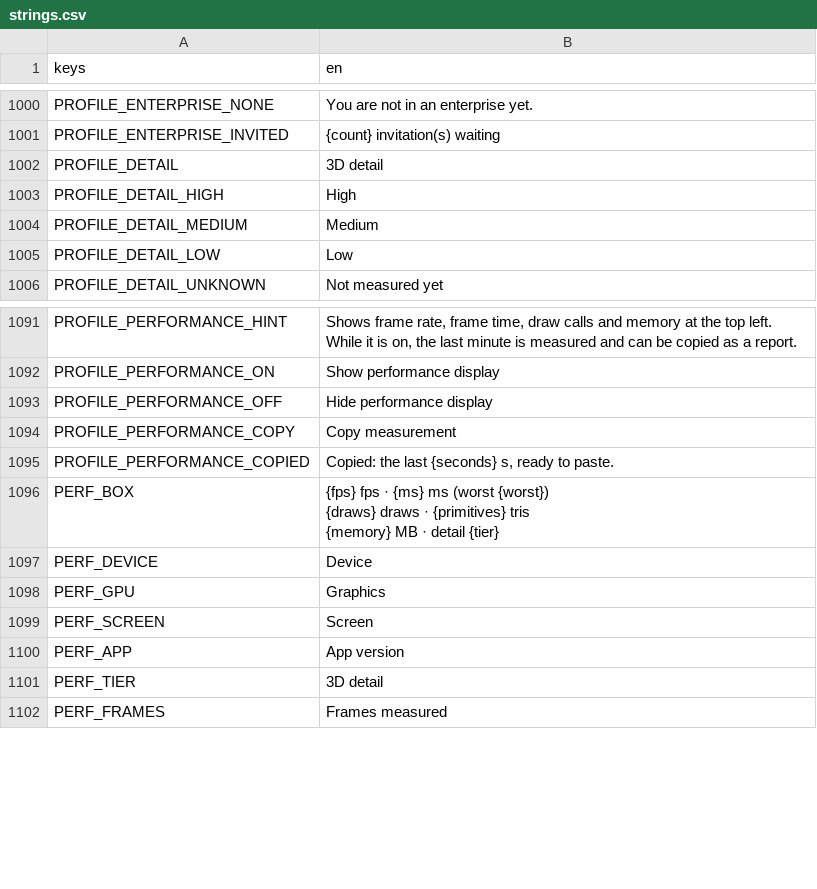
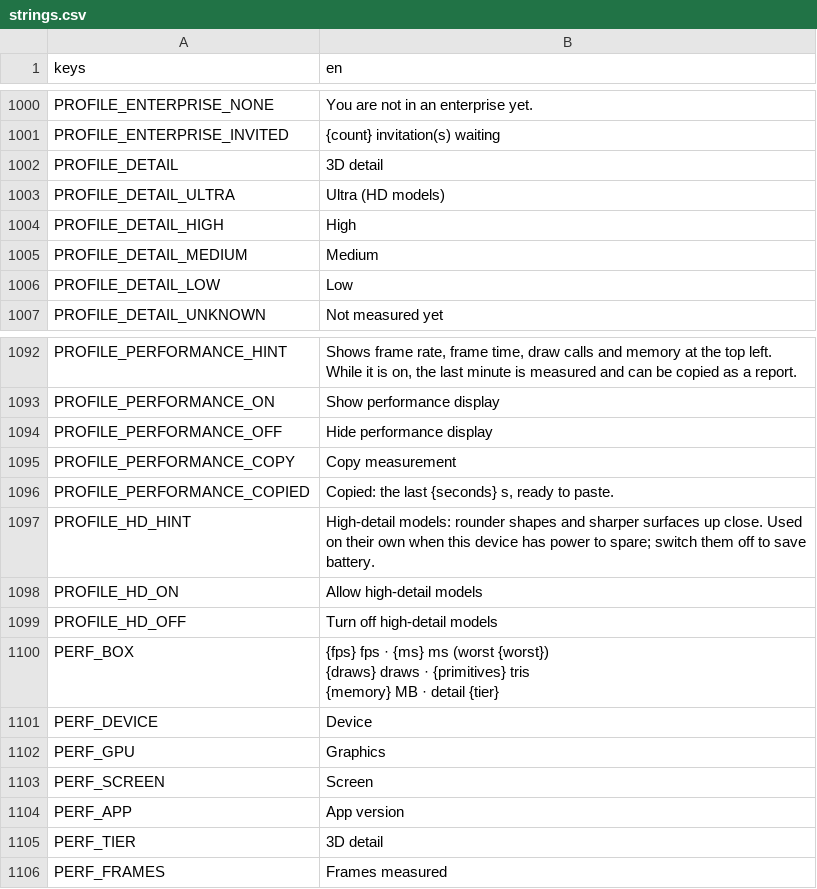
Before and after one commit to speedygtd-te/trade-empire2-frontend, a CSV file: i18n/strings.csv, drawn as a sheet; only a part is shown, gaps mark what is left out.

```diff
--- a/i18n/strings.csv
+++ b/i18n/strings.csv
@@ -1002,2 +1002,3 @@ PROFILE_ENTERPRISE_INVITED,{count} invitation(s) waiting
 PROFILE_DETAIL,3D detail
+PROFILE_DETAIL_ULTRA,Ultra (HD models)
 PROFILE_DETAIL_HIGH,High
@@ -1095,2 +1096,5 @@ PROFILE_PERFORMANCE_COPY,Copy measurement
 PROFILE_PERFORMANCE_COPIED,"Copied: the last {seconds} s, ready to paste."
+PROFILE_HD_HINT,"High-detail models: rounder shapes and sharper surfaces up close. Used on their own when this device has power to spare; switch them off to save battery."
+PROFILE_HD_ON,Allow high-detail models
+PROFILE_HD_OFF,Turn off high-detail models
 PERF_BOX,"{fps} fps · {ms} ms (worst {worst})
```
Also changed, not shown: 9 other files.
